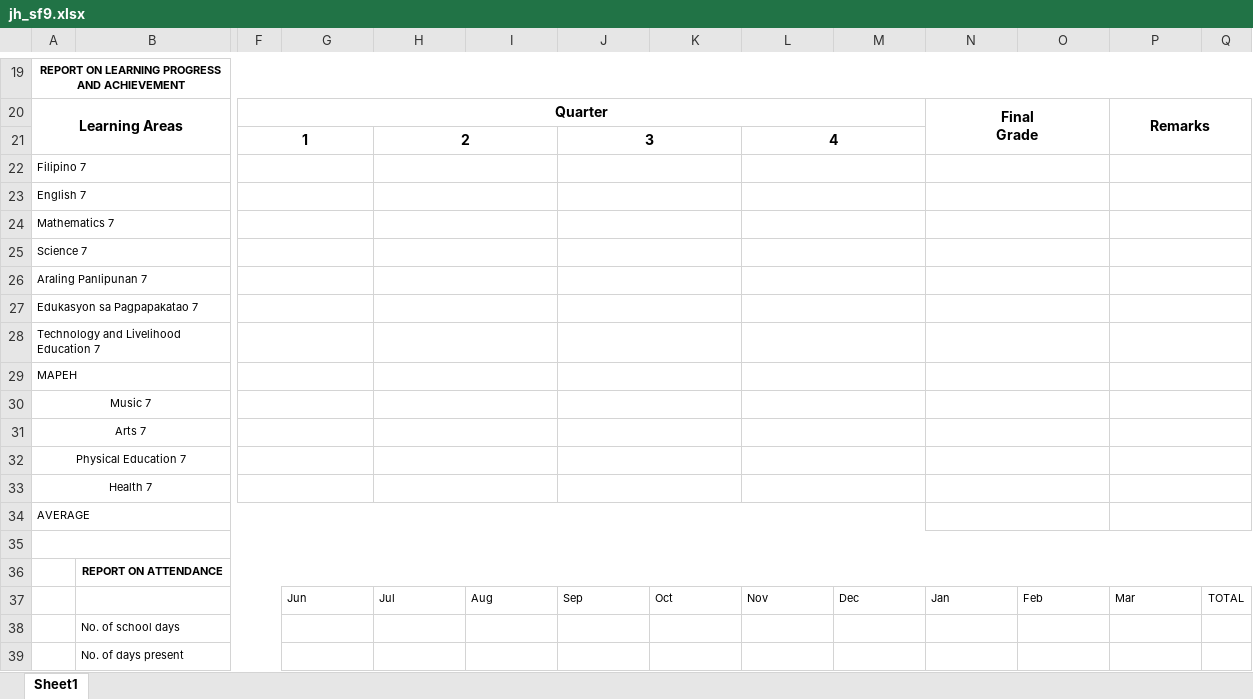
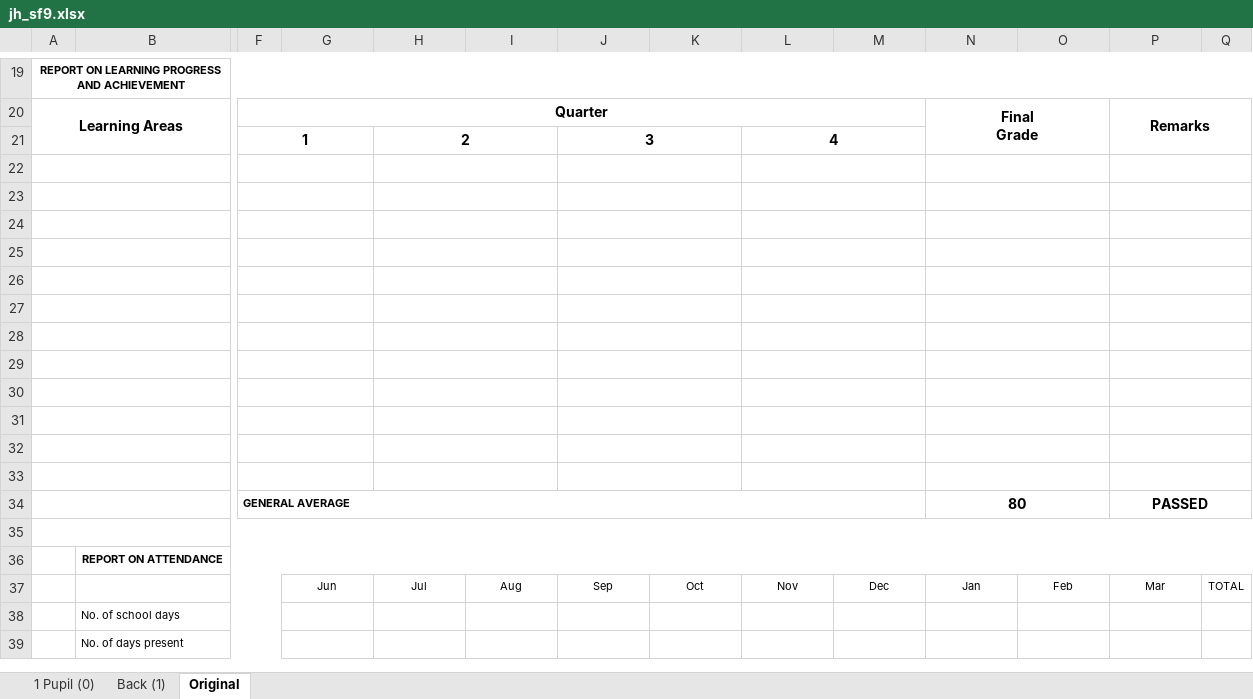
Before and after one commit to Philrey/CBNHS-System, an Excel workbook: Project Files/Forms System Final/templates/jh_sf9.xlsx, sheet Original, drawn as a sheet; only a part is shown, gaps mark what is left out; values as stored, in another font and other column widths than the file's, no borders; charts and pictures not drawn; removed rows and columns are numbered as before the commit, all else as after; rows hold the shown columns only; the diff names each change by its address in the sheet, - before the commit and + after, or states it on an @@ line.

```diff
--- a/Project Files/Forms System Final/templates/jh_sf9.xlsx (sheet Original)
+++ b/Project Files/Forms System Final/templates/jh_sf9.xlsx (sheet Original)
-sheet tab: Sheet1
+sheet tab: Original
+sheet tab: 1 Pupil (0)
+sheet tab: Back (1)
-A22: Filipino 7
+A22: (empty)
-A23: English 7
+A23: (empty)
-A24: Mathematics 7
+A24: (empty)
-A25: Science 7
+A25: (empty)
-A26: Araling Panlipunan 7
+A26: (empty)
-A27: Edukasyon sa Pagpapakatao 7
+A27: (empty)
-A28: Technology and Livelihood Education 7
+A28: (empty)
-A29: MAPEH
+A29: (empty)
-A30: Music 7
+A30: (empty)
-A31: Arts 7
+A31: (empty)
-A32: Physical Education 7
+A32: (empty)
-A33: Health 7
+A33: (empty)
-row 34: AVERAGE
+row 34:  |  | GENERAL AVERAGE |  |  |  |  |  |  |  | 80 |  | PASSED
-G37:P37 alignment: left
+G37:P37 alignment: center
```
Also changed, not shown: charts or pictures, 2 other files.
